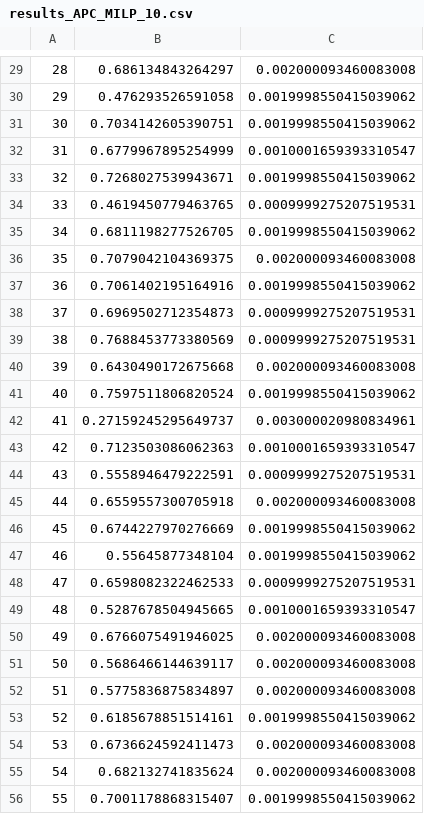
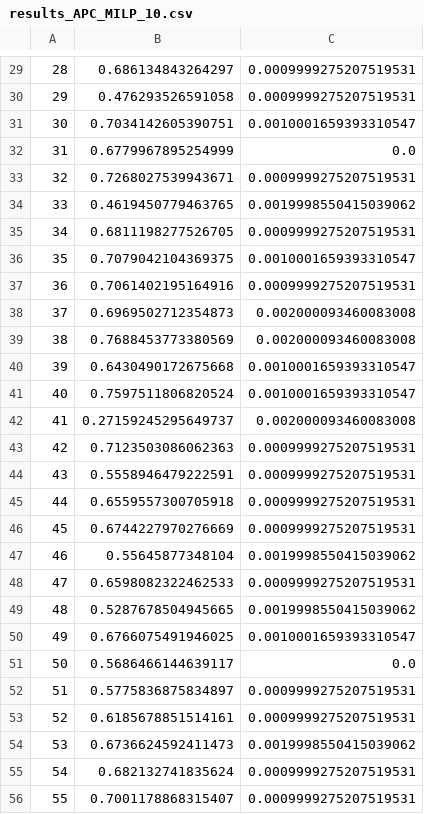
Before and after one commit to Exagor/infof424_combinatorial_project, a CSV file: results/results_APC_MILP_10.csv, drawn as a sheet; only a part is shown, gaps mark what is left out; the diff covers the shown part only.

```diff
--- a/results/results_APC_MILP_10.csv
+++ b/results/results_APC_MILP_10.csv
@@ -29,28 +29,28 @@
-28,0.686134843264297,0.002000093460083008
-29,0.476293526591058,0.0019998550415039062
-30,0.7034142605390751,0.0019998550415039062
-31,0.6779967895254999,0.0010001659393310547
-32,0.7268027539943671,0.0019998550415039062
-33,0.4619450779463765,0.0009999275207519531
-34,0.6811198277526705,0.0019998550415039062
-35,0.7079042104369375,0.002000093460083008
-36,0.7061402195164916,0.0019998550415039062
-37,0.6969502712354873,0.0009999275207519531
-38,0.7688453773380569,0.0009999275207519531
-39,0.6430490172675668,0.002000093460083008
-40,0.7597511806820524,0.0019998550415039062
-41,0.27159245295649737,0.003000020980834961
-42,0.7123503086062363,0.0010001659393310547
+28,0.686134843264297,0.0009999275207519531
+29,0.476293526591058,0.0009999275207519531
+30,0.7034142605390751,0.0010001659393310547
+31,0.6779967895254999,0.0
+32,0.7268027539943671,0.0009999275207519531
+33,0.4619450779463765,0.0019998550415039062
+34,0.6811198277526705,0.0009999275207519531
+35,0.7079042104369375,0.0010001659393310547
+36,0.7061402195164916,0.0009999275207519531
+37,0.6969502712354873,0.002000093460083008
+38,0.7688453773380569,0.002000093460083008
+39,0.6430490172675668,0.0010001659393310547
+40,0.7597511806820524,0.0010001659393310547
+41,0.27159245295649737,0.002000093460083008
+42,0.7123503086062363,0.0009999275207519531
 43,0.5558946479222591,0.0009999275207519531
-44,0.6559557300705918,0.002000093460083008
-45,0.6744227970276669,0.0019998550415039062
+44,0.6559557300705918,0.0009999275207519531
+45,0.6744227970276669,0.0009999275207519531
 46,0.55645877348104,0.0019998550415039062
 47,0.6598082322462533,0.0009999275207519531
-48,0.5287678504945665,0.0010001659393310547
-49,0.6766075491946025,0.002000093460083008
-50,0.5686466144639117,0.002000093460083008
-51,0.5775836875834897,0.002000093460083008
-52,0.6185678851514161,0.0019998550415039062
-53,0.6736624592411473,0.002000093460083008
-54,0.682132741835624,0.002000093460083008
-55,0.7001178868315407,0.0019998550415039062
+48,0.5287678504945665,0.0019998550415039062
+49,0.6766075491946025,0.0010001659393310547
+50,0.5686466144639117,0.0
+51,0.5775836875834897,0.0009999275207519531
+52,0.6185678851514161,0.0009999275207519531
+53,0.6736624592411473,0.0019998550415039062
+54,0.682132741835624,0.0009999275207519531
+55,0.7001178868315407,0.0009999275207519531
```
Also changed, not shown: 54 edited cells elsewhere in this file, results/results_APC_MILP_5000.csv, 22 other files.
